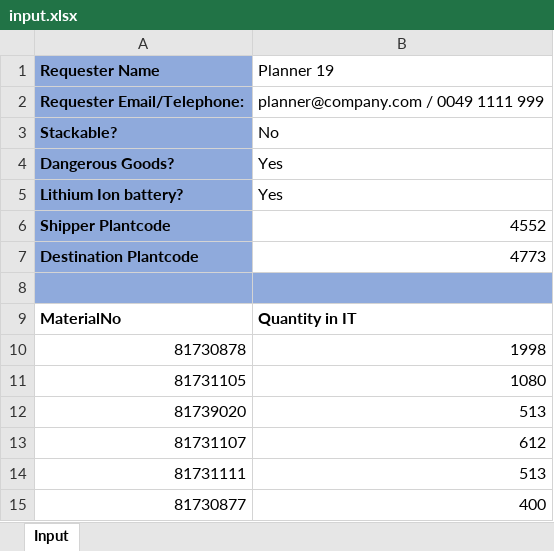
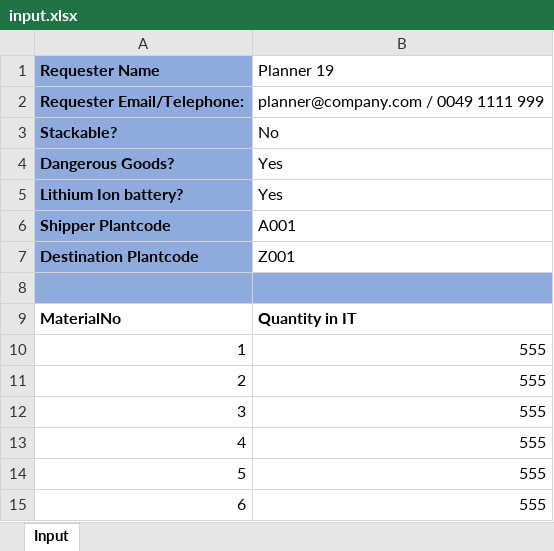
Before and after one commit to dominiksimgen/quotation_tool, an Excel workbook: input.xlsx, sheet Input, drawn as a sheet; values as stored, in another font and other column widths than the file's, no borders; removed rows and columns are numbered as before the commit, all else as after; the diff names each change by its address in the sheet, - before the commit and + after, or states it on an @@ line.

```diff
--- a/input.xlsx (sheet Input)
+++ b/input.xlsx (sheet Input)
-B6 (Planner 19): 4552
+B6 (Planner 19): A001
-B7 (Planner 19): 4773
+B7 (Planner 19): Z001
-row 10: 81730878 | 1998
-row 11: 81731105 | 1080
-row 12: 81739020 | 513
-row 13: 81731107 | 612
-row 14: 81731111 | 513
-row 15: 81730877 | 400
+row 10: 1 | 555
+row 11: 2 | 555
+row 12: 3 | 555
+row 13: 4 | 555
+row 14: 5 | 555
+row 15: 6 | 555
```
Also changed, not shown: 2 other files.
